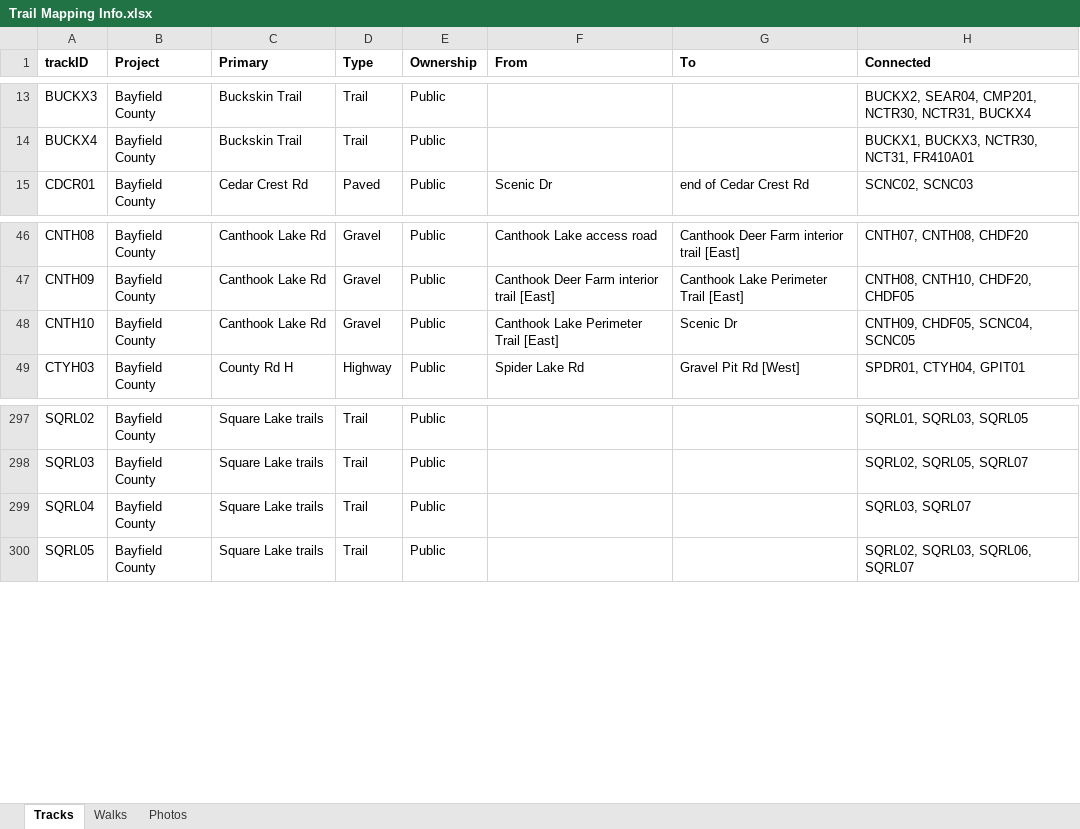
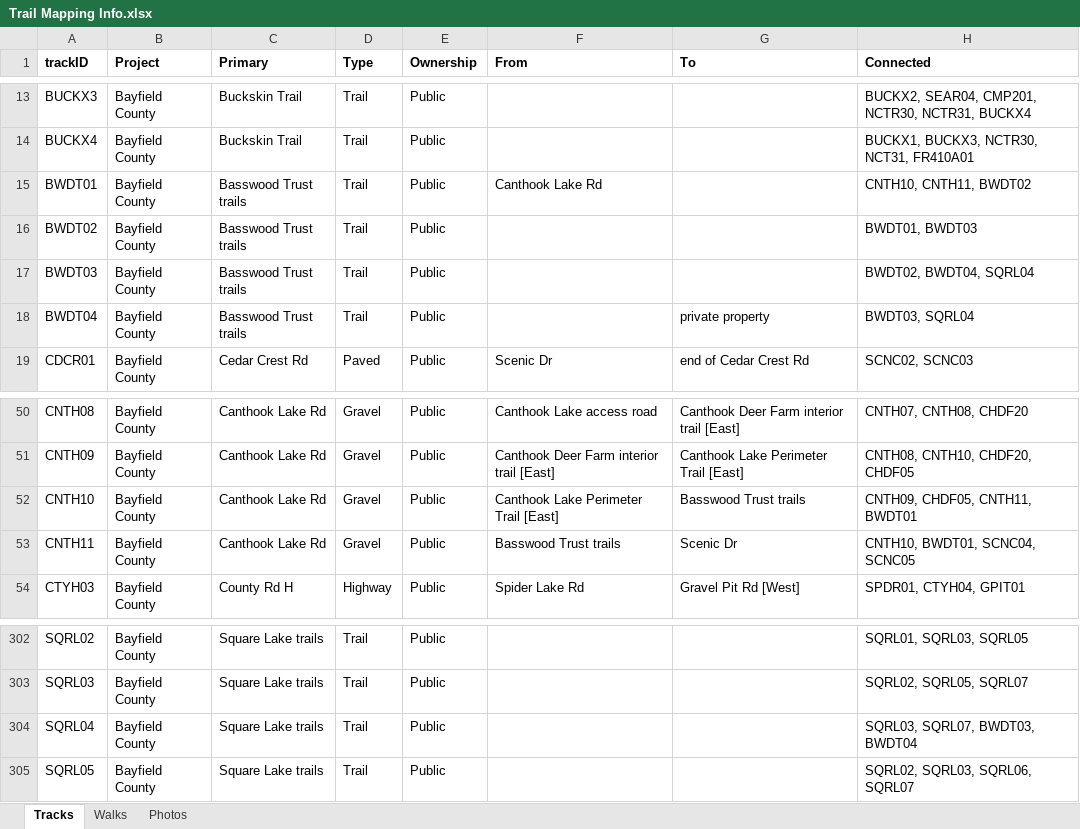
Before and after one commit to droglenc/MAPPING, an Excel workbook: Bayfield County/Data/Trail Mapping Info.xlsx, sheet Tracks, drawn as a sheet; only a part is shown, gaps mark what is left out; values as stored, in another font and other column widths than the file's, no borders; addresses are those after the commit; the diff names each change by its address in the sheet, - before the commit and + after, or states it on an @@ line.

Commit message:
Added BWDT1 walk

```diff
--- a/Bayfield County/Data/Trail Mapping Info.xlsx (sheet Tracks)
+++ b/Bayfield County/Data/Trail Mapping Info.xlsx (sheet Tracks)
+row 15: BWDT01 | Bayfield County | Basswood Trust trails | Trail | Public | Canthook Lake Rd |  | CNTH10, CNTH11, BWDT02
+row 16: BWDT02 | Bayfield County | Basswood Trust trails | Trail | Public |  |  | BWDT01, BWDT03
+row 17: BWDT03 | Bayfield County | Basswood Trust trails | Trail | Public |  |  | BWDT02, BWDT04, SQRL04
+row 18: BWDT04 | Bayfield County | Basswood Trust trails | Trail | Public |  | private property | BWDT03, SQRL04
-G52 (To): Scenic Dr
+G52 (To): Basswood Trust trails
-H52 (Connected): CNTH09, CHDF05, SCNC04, SCNC05
+H52 (Connected): CNTH09, CHDF05, CNTH11, BWDT01
+row 53: CNTH11 | Bayfield County | Canthook Lake Rd | Gravel | Public | Basswood Trust trails | Scenic Dr | CNTH10, BWDT01, SCNC04, SCNC05
-H304 (Connected): SQRL03, SQRL07
+H304 (Connected): SQRL03, SQRL07, BWDT03, BWDT04
```
Also changed, not shown: sheet Photos, sheet Walks, 25 other files.
